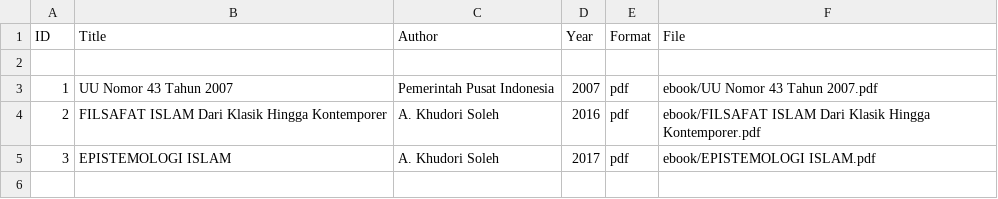
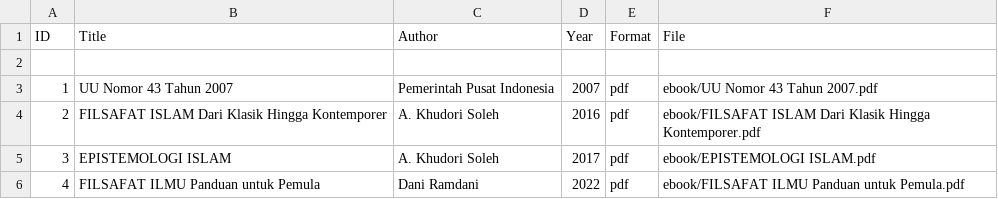
Before and after one commit to Prasetyoooo/digitallibrary, a CSV file: metadata/metadata.csv, drawn as a sheet.

Commit message:
Update metadata.csv

```diff
--- a/metadata/metadata.csv
+++ b/metadata/metadata.csv
@@ -5 +5,2 @@ ID,Title,Author,Year,Format,File
 3,EPISTEMOLOGI ISLAM,A. Khudori Soleh,2017,pdf,ebook/EPISTEMOLOGI ISLAM.pdf
+4,FILSAFAT ILMU Panduan untuk Pemula,Dani Ramdani,2022,pdf,ebook/FILSAFAT ILMU Panduan untuk Pemula.pdf
```
